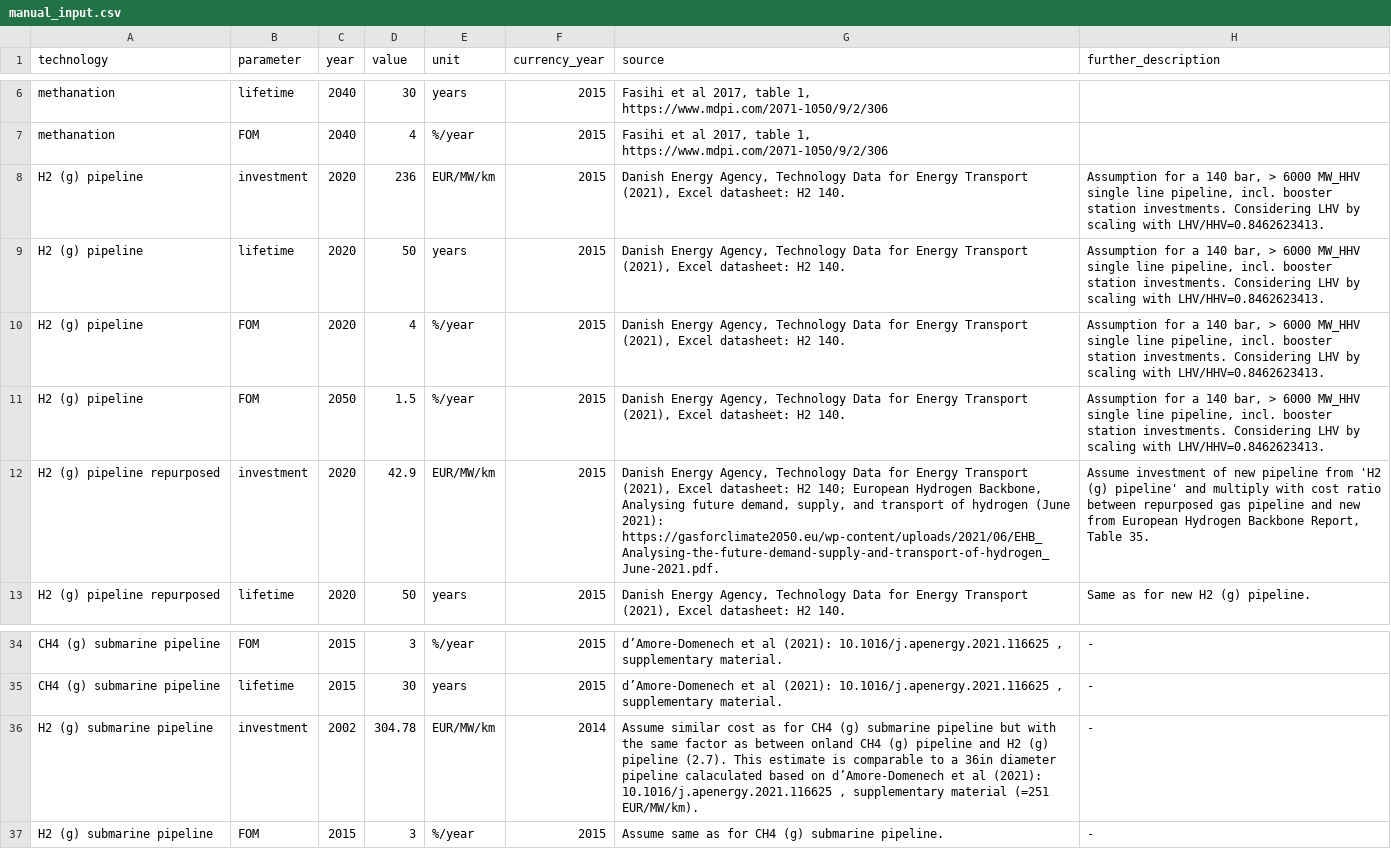
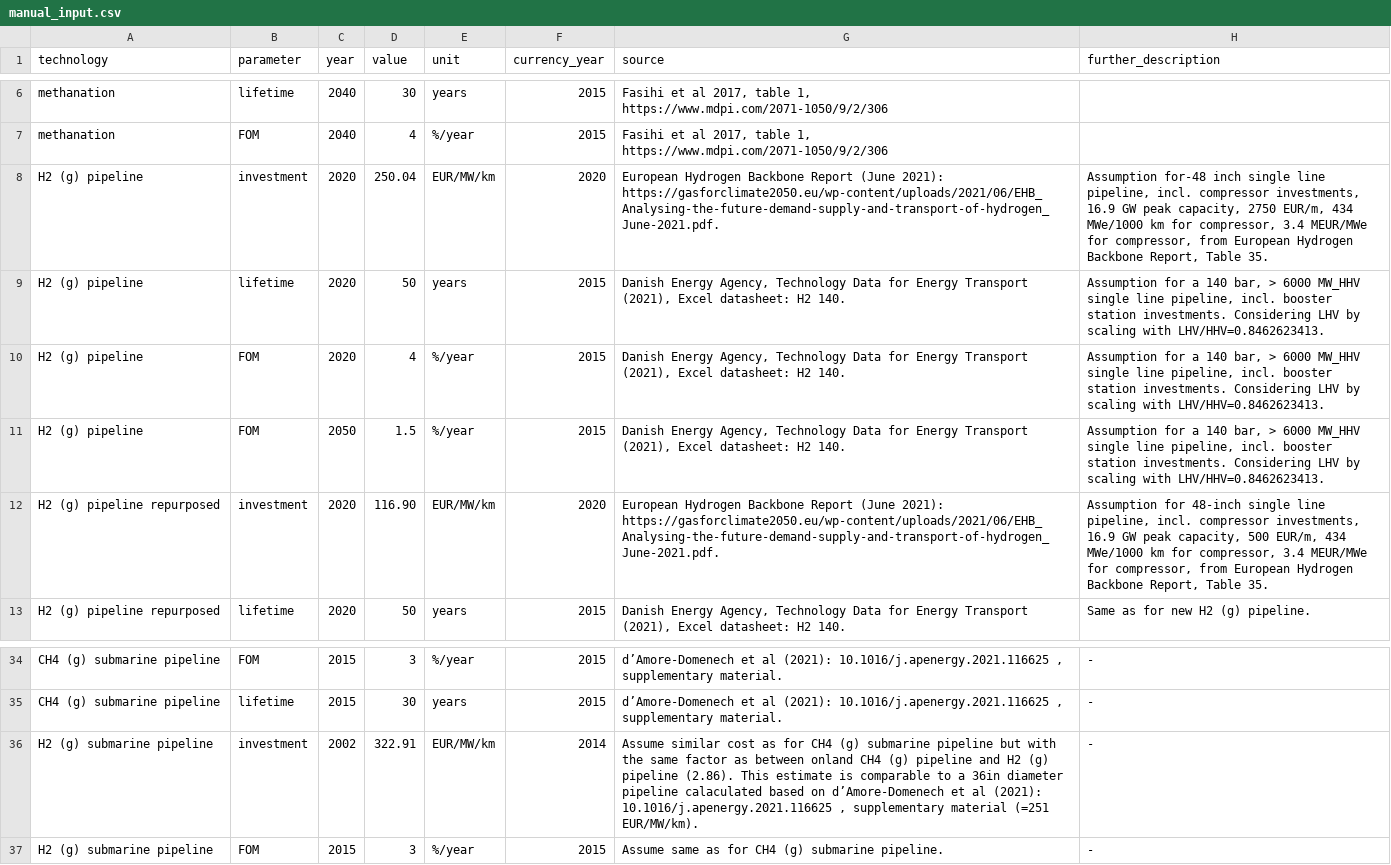
Before and after one commit to PyPSA/technology-data, a CSV file: inputs/manual_input.csv, drawn as a sheet; only a part is shown, gaps mark what is left out.

Commit message:
Properly take account of compressor costs in retrofitting pipelines (CH4 to H2) (#45)
* add basic setup of rsync with files to ignore

* h2 pipeline retrofitting: properly take account of compressor costs

* h2 pipeline retrofitting: correctly set currency_year

```diff
--- a/inputs/manual_input.csv
+++ b/inputs/manual_input.csv
@@ -7,3 +7,3 @@ methanation,lifetime,2040,30,years,2015,"Fasihi et al 2017, table 1, https://www
 methanation,FOM,2040,4,%/year,2015,"Fasihi et al 2017, table 1, https://www.mdpi.com/2071-1050/9/2/306",
-H2 (g) pipeline,investment,2020,236,EUR/MW/km,2015,"Danish Energy Agency, Technology Data for Energy Transport (2021), Excel datasheet: H2 140.","Assumption for a 140 bar, > 6000 MW_HHV single line pipeline, incl. booster station investments. Considering LHV by scaling with LHV/HHV=0.8462623413."
+H2 (g) pipeline,investment,2020,250.04,EUR/MW/km,2020,"European Hydrogen Backbone Report (June 2021): https://gasforclimate2050.eu/wp-content/uploads/2021/06/EHB_Analysing-the-future-demand-supply-and-transport-of-hydrogen_June-2021.pdf.","Assumption for-48 inch single line pipeline, incl. compressor investments, 16.9 GW peak capacity, 2750 EUR/m, 434 MWe/1000 km for compressor, 3.4 MEUR/MWe for compressor, from European Hydrogen Backbone Report, Table 35."
 H2 (g) pipeline,lifetime,2020,50,years,2015,"Danish Energy Agency, Technology Data for Energy Transport (2021), Excel datasheet: H2 140.","Assumption for a 140 bar, > 6000 MW_HHV single line pipeline, incl. booster station investments. Considering LHV by scaling with LHV/HHV=0.8462623413."
@@ -11,3 +11,3 @@ H2 (g) pipeline,FOM,2020,4,%/year,2015,"Danish Energy Agency, Technology Data fo
 H2 (g) pipeline,FOM,2050,1.5,%/year,2015,"Danish Energy Agency, Technology Data for Energy Transport (2021), Excel datasheet: H2 140.","Assumption for a 140 bar, > 6000 MW_HHV single line pipeline, incl. booster station investments. Considering LHV by scaling with LHV/HHV=0.8462623413."
-H2 (g) pipeline repurposed,investment,2020,42.9,EUR/MW/km,2015,"Danish Energy Agency, Technology Data for Energy Transport (2021), Excel datasheet: H2 140; European Hydrogen Backbone, Analysing future demand, supply, and transport of hydrogen (June 2021): https://gasforclimate2050.eu/wp-content/uploads/2021/06/EHB_Analysing-the-future-demand-supply-and-transport-of-hydrogen_June-2021.pdf.","Assume investment of new pipeline from 'H2 (g) pipeline' and multiply with cost ratio between repurposed gas pipeline and new from European Hydrogen Backbone Report, Table 35."
+H2 (g) pipeline repurposed,investment,2020,116.90,EUR/MW/km,2020,"European Hydrogen Backbone Report (June 2021): https://gasforclimate2050.eu/wp-content/uploads/2021/06/EHB_Analysing-the-future-demand-supply-and-transport-of-hydrogen_June-2021.pdf.","Assumption for 48-inch single line pipeline, incl. compressor investments, 16.9 GW peak capacity, 500 EUR/m, 434 MWe/1000 km for compressor, 3.4 MEUR/MWe for compressor, from European Hydrogen Backbone Report, Table 35."
 H2 (g) pipeline repurposed,lifetime,2020,50,years,2015,"Danish Energy Agency, Technology Data for Energy Transport (2021), Excel datasheet: H2 140.",Same as for new H2 (g) pipeline.
@@ -35,3 +35,3 @@ CH4 (g) submarine pipeline,FOM,2015,3,%/year,2015,"d’Amore-Domenech et al (202
 CH4 (g) submarine pipeline,lifetime,2015,30,years,2015,"d’Amore-Domenech et al (2021): 10.1016/j.apenergy.2021.116625 , supplementary material.",-
-H2 (g) submarine pipeline,investment,2002,304.78,EUR/MW/km,2014,"Assume similar cost as for CH4 (g) submarine pipeline but with the same factor as between onland CH4 (g) pipeline and H2 (g) pipeline (2.7). This estimate is comparable to a 36in diameter pipeline calaculated based on d’Amore-Domenech et al (2021): 10.1016/j.apenergy.2021.116625 , supplementary material (=251 EUR/MW/km).",-
+H2 (g) submarine pipeline,investment,2002,322.91,EUR/MW/km,2014,"Assume similar cost as for CH4 (g) submarine pipeline but with the same factor as between onland CH4 (g) pipeline and H2 (g) pipeline (2.86). This estimate is comparable to a 36in diameter pipeline calaculated based on d’Amore-Domenech et al (2021): 10.1016/j.apenergy.2021.116625 , supplementary material (=251 EUR/MW/km).",-
 H2 (g) submarine pipeline,FOM,2015,3,%/year,2015,Assume same as for CH4 (g) submarine pipeline.,-
```
Also changed, not shown: outputs/costs_2020.csv, outputs/costs_2025.csv, 6 other files.
